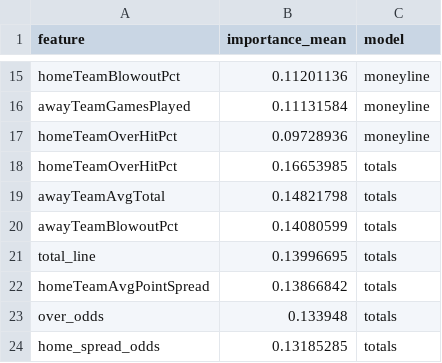
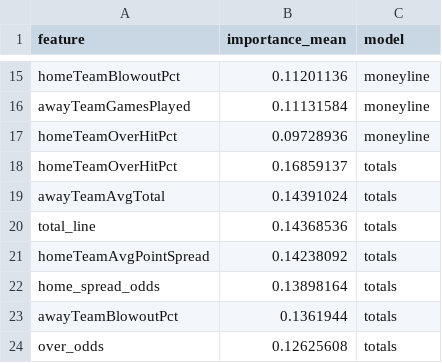
Before and after one commit to gmalbert/nfl-predictions, a CSV file: data_files/model_feature_importances.csv, drawn as a sheet; only a part is shown, gaps mark what is left out.

```diff
--- a/data_files/model_feature_importances.csv
+++ b/data_files/model_feature_importances.csv
@@ -17,8 +17,8 @@ awayTeamGamesPlayed,0.11131584,moneyline
 homeTeamOverHitPct,0.09728936,moneyline
-homeTeamOverHitPct,0.16653985,totals
-awayTeamAvgTotal,0.14821798,totals
-awayTeamBlowoutPct,0.14080599,totals
-total_line,0.13996695,totals
-homeTeamAvgPointSpread,0.13866842,totals
-over_odds,0.133948,totals
-home_spread_odds,0.13185285,totals
+homeTeamOverHitPct,0.16859137,totals
+awayTeamAvgTotal,0.14391024,totals
+total_line,0.14368536,totals
+homeTeamAvgPointSpread,0.14238092,totals
+home_spread_odds,0.13898164,totals
+awayTeamBlowoutPct,0.1361944,totals
+over_odds,0.12625608,totals
```
Also changed, not shown: data_files/nfl_games_historical.csv, 2 other files.
